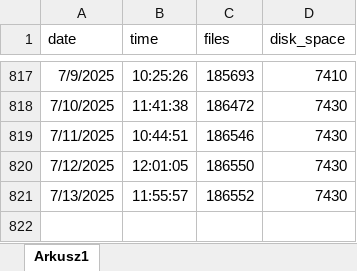
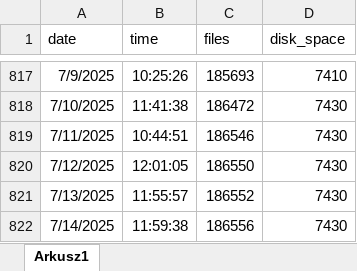
Before and after one commit to Urgith/data_science, an Excel workbook: disk_savvy.xlsx, sheet Arkusz1, drawn as a sheet; only a part is shown, gaps mark what is left out; values as stored, in another font and other column widths than the file's, no borders; the diff names each change by its address in the sheet, - before the commit and + after, or states it on an @@ line.

Commit message:
more datacamp and disk_savvy data

```diff
--- a/disk_savvy.xlsx (sheet Arkusz1)
+++ b/disk_savvy.xlsx (sheet Arkusz1)
+row 822: 7/14/2025 | 11:59:38 | 186556 | 7430
```
Also changed, not shown: datacamp.xlsx.
